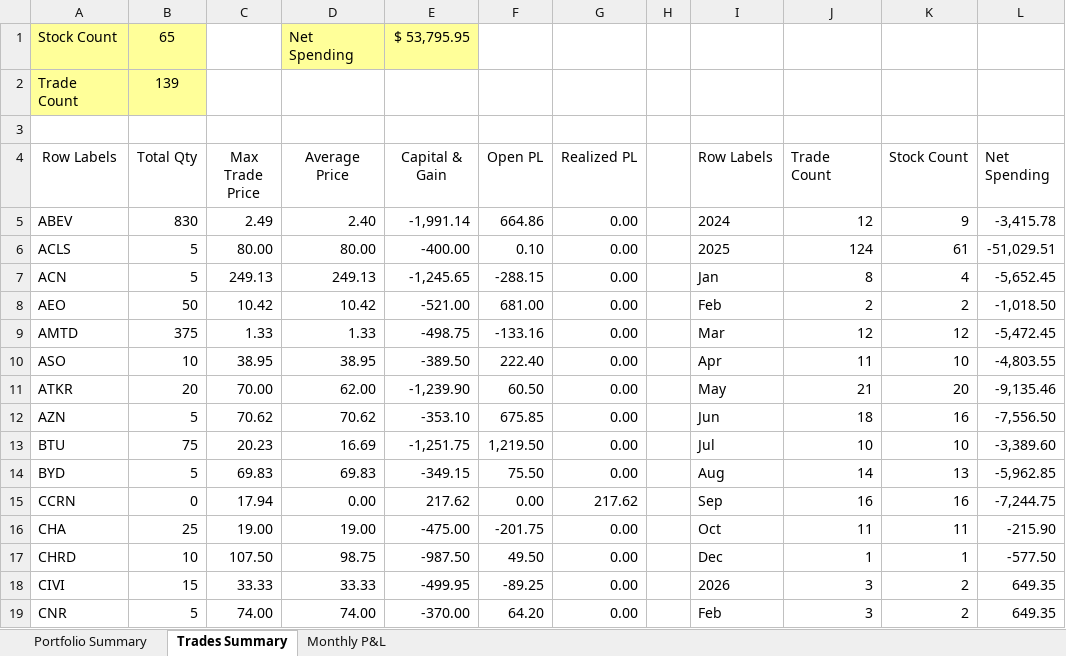
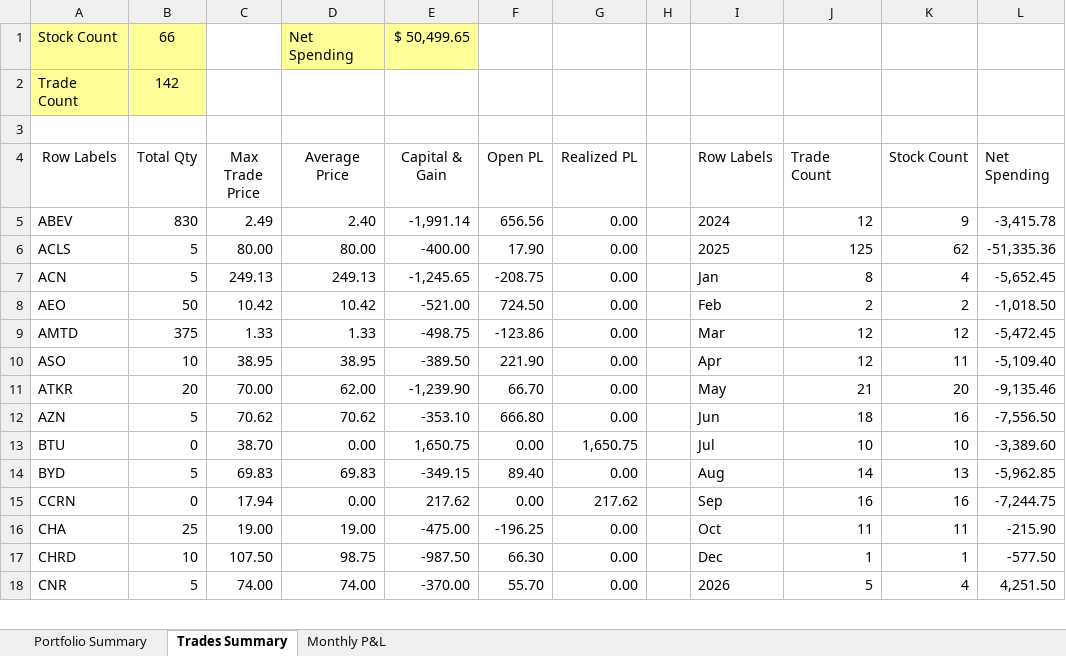
Before and after one commit to nvu01/Undervalued-Stock-Trade-Tracking, an Excel workbook: Report.xlsm, sheet Trades Summary, drawn as a sheet; only a part is shown; values as stored, in another font and other column widths than the file's, no borders; charts and pictures not drawn; removed rows and columns are numbered as before the commit, all else as after; the diff covers the shown part only; the diff names each change by its address in the sheet, - before the commit and + after, or states it on an @@ line.

Commit message:
Updated masked_undervalued_trades.csv and Report.xlsm

```diff
--- a/Report.xlsm (sheet Trades Summary)
+++ b/Report.xlsm (sheet Trades Summary)
-B1 (Total Qty): 65
+B1 (Total Qty): 66
-E1 (Capital & Gain): $ 53,795.95
+E1 (Capital & Gain): $ 50,499.65
-B2 (Total Qty): 139
+B2 (Total Qty): 142
-F5 (Open PL): 664.86
+F5 (Open PL): 656.56
-F6 (Open PL): 0.10
+F6 (Open PL): 17.90
-J6 (Trade Count): 124
+J6 (Trade Count): 125
-K6 (Stock Count): 61
+K6 (Stock Count): 62
-L6 (Net Spending): -51,029.51
+L6 (Net Spending): -51,335.36
-F7 (Open PL): -288.15
+F7 (Open PL): -208.75
-F8 (Open PL): 681.00
+F8 (Open PL): 724.50
-F9 (Open PL): -133.16
+F9 (Open PL): -123.86
-F10 (Open PL): 222.40
+F10 (Open PL): 221.90
-J10 (Trade Count): 11
+J10 (Trade Count): 12
-K10 (Stock Count): 10
+K10 (Stock Count): 11
-L10 (Net Spending): -4,803.55
+L10 (Net Spending): -5,109.40
-F11 (Open PL): 60.50
+F11 (Open PL): 66.70
-F12 (Open PL): 675.85
+F12 (Open PL): 666.80
-B13 (Total Qty): 75
+B13 (Total Qty): 0
-C13 (Max Trade Price): 20.23
+C13 (Max Trade Price): 38.70
-D13 (Average Price): 16.69
+D13 (Average Price): 0.00
-E13 (Capital & Gain): -1,251.75
+E13 (Capital & Gain): 1,650.75
-F13 (Open PL): 1,219.50
+F13 (Open PL): 0.00
-G13 (Realized PL): 0.00
+G13 (Realized PL): 1,650.75
-F14 (Open PL): 75.50
+F14 (Open PL): 89.40
-F16 (Open PL): -201.75
+F16 (Open PL): -196.25
-F17 (Open PL): 49.50
+F17 (Open PL): 66.30
-row 18: CIVI | 15 | 33.33 | 33.33 | -499.95 | -89.25 | 0.00 |  | 2026 | 3 | 2 | 649.35
-F18 (Open PL): 64.20
+F18 (Open PL): 55.70
-I18 (Row Labels): Feb
+I18 (Row Labels): 2026
-J18 (Trade Count): 3
+J18 (Trade Count): 5
-K18 (Stock Count): 2
+K18 (Stock Count): 4
-L18 (Net Spending): 649.35
+L18 (Net Spending): 4,251.50
```
Also changed, not shown: 5 added rows and 61 edited cells elsewhere in this sheet, sheet Portfolio Summary, sheet Monthly P&L, 1 other file.
